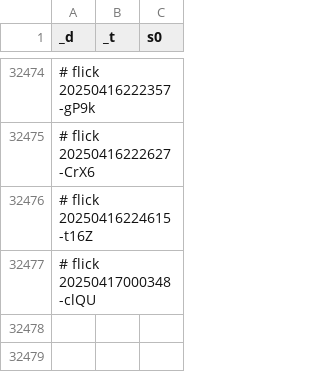
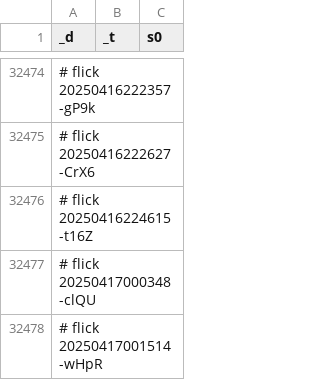
Before and after one commit to abikesa/facade, a CSV file: kitabo/ensi/testbin/test2/assets/csv/don_esrd_s0_overall.csv, drawn as a sheet; only a part is shown, gaps mark what is left out; the diff names each change by its address in the sheet, - before the commit and + after, or states it on an @@ line.

Commit message:
kitabo/ensi/testbin/test2/assets/csv/don_esrd_s0_overall.csv

```diff
--- a/kitabo/ensi/testbin/test2/assets/csv/don_esrd_s0_overall.csv
+++ b/kitabo/ensi/testbin/test2/assets/csv/don_esrd_s0_overall.csv
+row 32478: # flick 20250417001514-wHpR
```
